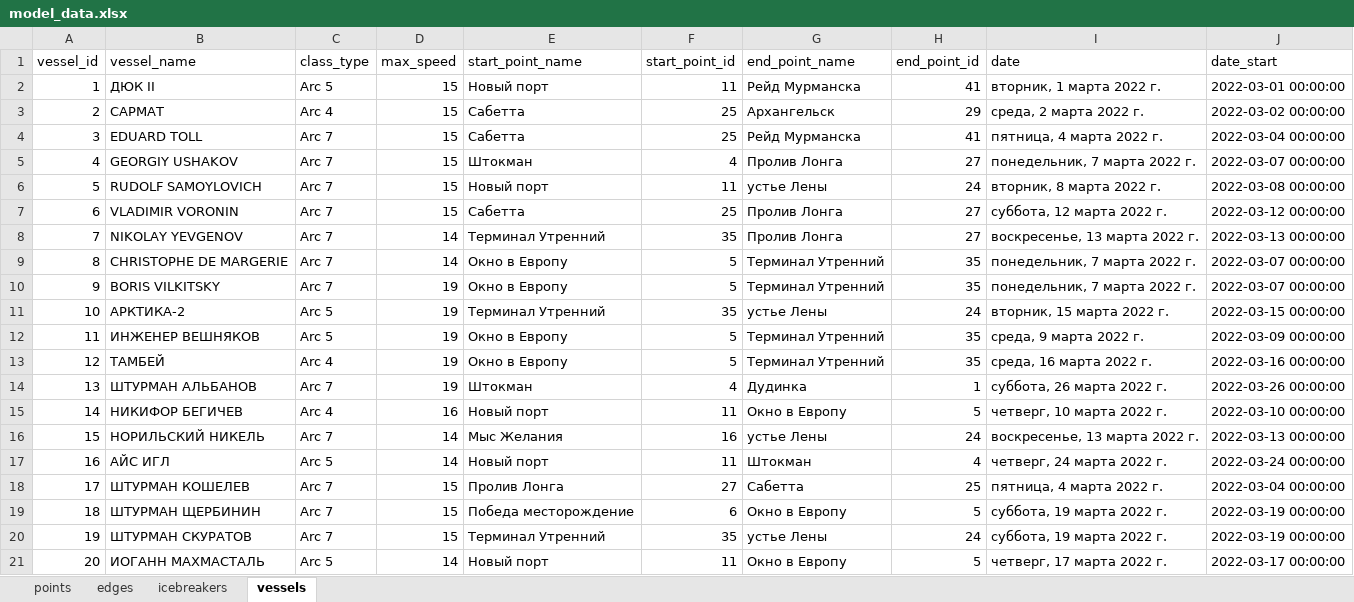
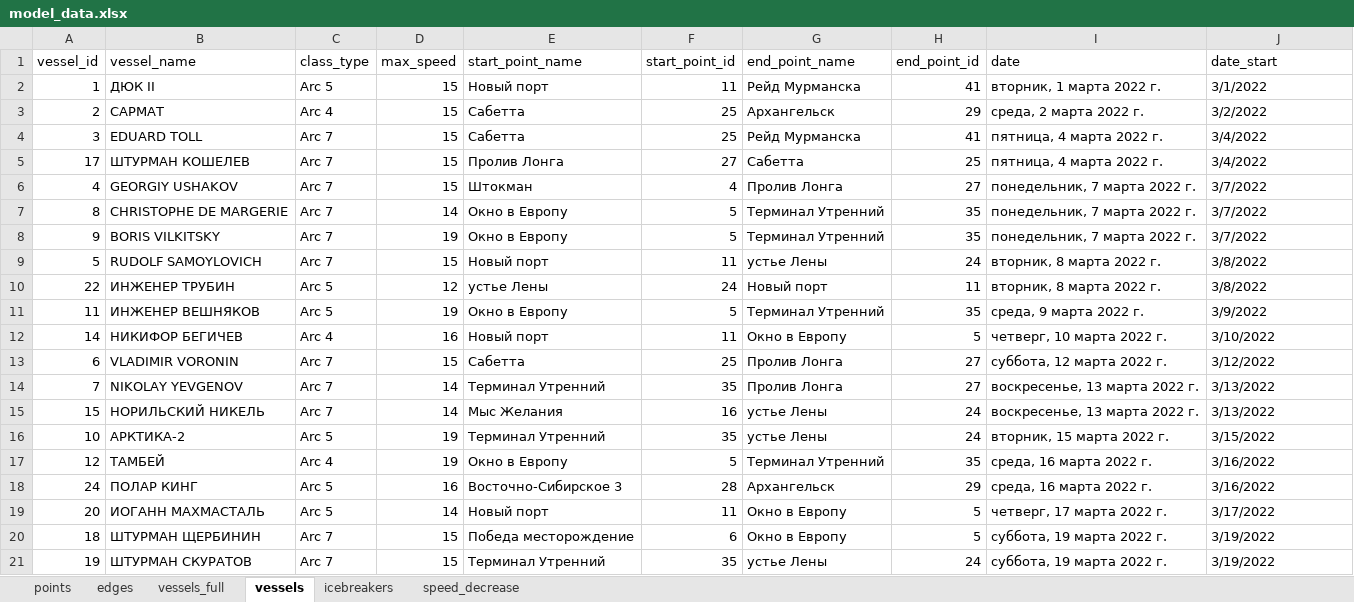
Before and after one commit to Branch-and-win/Hack_SMP, an Excel workbook: data/scenarios/base/input/model_data.xlsx, sheet vessels, drawn as a sheet; only a part is shown; values as stored, in another font and other column widths than the file's, no cell formats; removed rows and columns are numbered as before the commit, all else as after; the diff covers the shown part only; the diff names each change by its address in the sheet, - before the commit and + after, or states it on an @@ line.

```diff
--- a/data/scenarios/base/input/model_data.xlsx (sheet vessels)
+++ b/data/scenarios/base/input/model_data.xlsx (sheet vessels)
+sheet tab: vessels_full
+sheet tab: speed_decrease
@@ sheet tab order changed: points | edges | vessels_full | vessels | icebreakers | speed_decrease @@
-J2 (date_start): 2022-03-01 00:00:00
+J2 (date_start): 3/1/2022
-J3 (date_start): 2022-03-02 00:00:00
+J3 (date_start): 3/2/2022
-J4 (date_start): 2022-03-04 00:00:00
+J4 (date_start): 3/4/2022
+row 5: 17 | ШТУРМАН КОШЕЛЕВ | Arc 7 | 15 | Пролив Лонга | 27 | Сабетта | 25 | пятница, 4 марта 2022 г. | 3/4/2022
-J6 (date_start): 2022-03-07 00:00:00
+J6 (date_start): 3/7/2022
+row 7: 8 | CHRISTOPHE DE MARGERIE | Arc 7 | 14 | Окно в Европу | 5 | Терминал Утренний | 35 | понедельник, 7 марта 2022 г. | 3/7/2022
+row 8: 9 | BORIS VILKITSKY | Arc 7 | 19 | Окно в Европу | 5 | Терминал Утренний | 35 | понедельник, 7 марта 2022 г. | 3/7/2022
-J9 (date_start): 2022-03-08 00:00:00
+J9 (date_start): 3/8/2022
+row 10: 22 | ИНЖЕНЕР ТРУБИН | Arc 5 | 12 | устье Лены | 24 | Новый порт | 11 | вторник, 8 марта 2022 г. | 3/8/2022
+row 11: 11 | ИНЖЕНЕР ВЕШНЯКОВ | Arc 5 | 19 | Окно в Европу | 5 | Терминал Утренний | 35 | среда, 9 марта 2022 г. | 3/9/2022
+row 12: 14 | НИКИФОР БЕГИЧЕВ | Arc 4 | 16 | Новый порт | 11 | Окно в Европу | 5 | четверг, 10 марта 2022 г. | 3/10/2022
-J13 (date_start): 2022-03-12 00:00:00
+J13 (date_start): 3/12/2022
-J14 (date_start): 2022-03-13 00:00:00
+J14 (date_start): 3/13/2022
-row 9: 8 | CHRISTOPHE DE MARGERIE | Arc 7 | 14 | Окно в Европу | 5 | Терминал Утренний | 35 | понедельник, 7 марта 2022 г. | 2022-03-07 00:00:00
-row 10: 9 | BORIS VILKITSKY | Arc 7 | 19 | Окно в Европу | 5 | Терминал Утренний | 35 | понедельник, 7 марта 2022 г. | 2022-03-07 00:00:00
+row 15: 15 | НОРИЛЬСКИЙ НИКЕЛЬ | Arc 7 | 14 | Мыс Желания | 16 | устье Лены | 24 | воскресенье, 13 марта 2022 г. | 3/13/2022
-J16 (date_start): 2022-03-15 00:00:00
+J16 (date_start): 3/15/2022
-row 12: 11 | ИНЖЕНЕР ВЕШНЯКОВ | Arc 5 | 19 | Окно в Европу | 5 | Терминал Утренний | 35 | среда, 9 марта 2022 г. | 2022-03-09 00:00:00
-J17 (date_start): 2022-03-16 00:00:00
+J17 (date_start): 3/16/2022
-row 14: 13 | ШТУРМАН АЛЬБАНОВ | Arc 7 | 19 | Штокман | 4 | Дудинка | 1 | суббота, 26 марта 2022 г. | 2022-03-26 00:00:00
+row 18: 24 | ПОЛАР КИНГ | Arc 5 | 16 | Восточно-Сибирское 3 | 28 | Архангельск | 29 | среда, 16 марта 2022 г. | 3/16/2022
-A19 (vessel_id): 14
+A19 (vessel_id): 20
-B19 (vessel_name): НИКИФОР БЕГИЧЕВ
+B19 (vessel_name): ИОГАНН МАХМАСТАЛЬ
-C19 (class_type): Arc 4
+C19 (class_type): Arc 5
-D19 (max_speed): 16
+D19 (max_speed): 14
-I19 (date): четверг, 10 марта 2022 г.
+I19 (date): четверг, 17 марта 2022 г.
-J19 (date_start): 2022-03-10 00:00:00
+J19 (date_start): 3/17/2022
-row 16: 15 | НОРИЛЬСКИЙ НИКЕЛЬ | Arc 7 | 14 | Мыс Желания | 16 | устье Лены | 24 | воскресенье, 13 марта 2022 г. | 2022-03-13 00:00:00
-row 17: 16 | АЙС ИГЛ | Arc 5 | 14 | Новый порт | 11 | Штокман | 4 | четверг, 24 марта 2022 г. | 2022-03-24 00:00:00
-row 18: 17 | ШТУРМАН КОШЕЛЕВ | Arc 7 | 15 | Пролив Лонга | 27 | Сабетта | 25 | пятница, 4 марта 2022 г. | 2022-03-04 00:00:00
-J20:J21 (date_start): 2022-03-19 00:00:00
+J20:J21 (date_start): 3/19/2022
-row 21: 20 | ИОГАНН МАХМАСТАЛЬ | Arc 5 | 14 | Новый порт | 11 | Окно в Европу | 5 | четверг, 17 марта 2022 г. | 2022-03-17 00:00:00
```
Also changed, not shown: 7 added rows, 7 removed rows and 16 edited cells elsewhere in this sheet, sheet edges, sheet icebreakers, sheet points, cell formats, data/scenarios/base_parent/input/model_data.xlsx.
